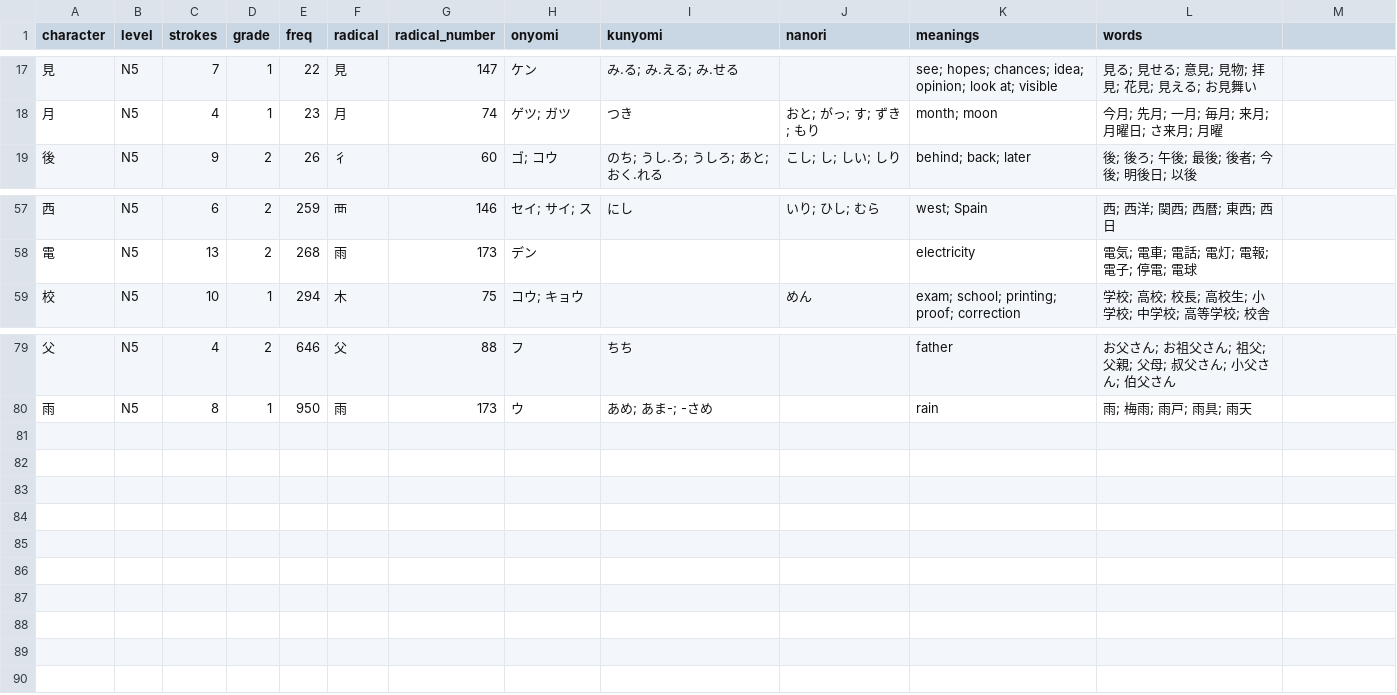
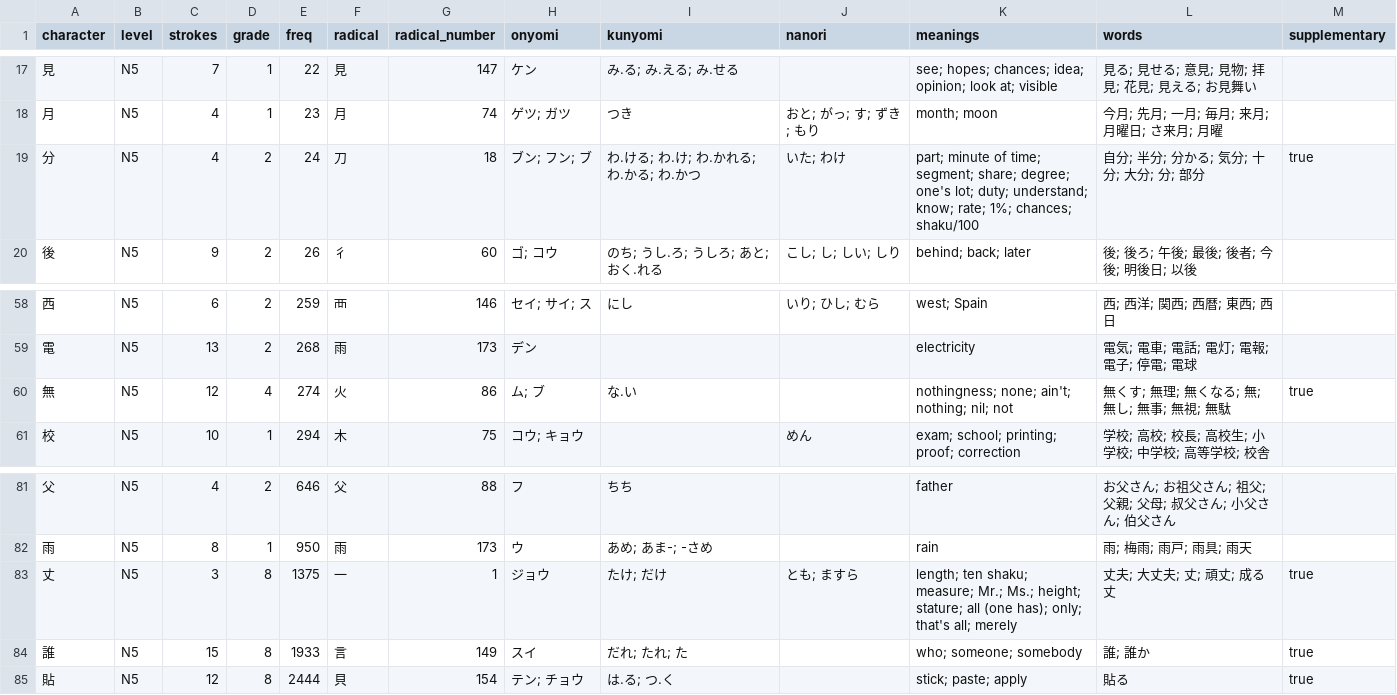
Before and after one commit to evanclan/OpenJLPT, a CSV file: data/csv/kanji-n5.csv, drawn as a sheet; only a part is shown, gaps mark what is left out; the diff names each change by its address in the sheet, - before the commit and + after, or states it on an @@ line.

```diff
--- a/data/csv/kanji-n5.csv
+++ b/data/csv/kanji-n5.csv
-M1: (empty)
+M1: supplementary
+row 19: 分 | N5 | 4 | 2 | 24 | 刀 | 18 | ブン; フン; ブ | わ.ける; わ.け; わ.かれる; わ.かる; わ.かつ | いた; わけ | part; minute of time; segment; share; degree; one's lot; duty; understand; know; rate; 1%; chances; shaku/100 | 自分; 半分; 分かる; 気分; 十分; 大分; 分; 部分 | true
+row 60: 無 | N5 | 12 | 4 | 274 | 火 | 86 | ム; ブ | な.い |  | nothingness; none; ain't; nothing; nil; not | 無くす; 無理; 無くなる; 無; 無し; 無事; 無視; 無駄 | true
+row 83: 丈 | N5 | 3 | 8 | 1375 | 一 | 1 | ジョウ | たけ; だけ | とも; ますら | length; ten shaku; measure; Mr.; Ms.; height; stature; all (one has); only; that's all; merely | 丈夫; 大丈夫; 丈; 頑丈; 成る丈 | true
+row 84: 誰 | N5 | 15 | 8 | 1933 | 言 | 149 | スイ | だれ; たれ; た |  | who; someone; somebody | 誰; 誰か | true
+row 85: 貼 | N5 | 12 | 8 | 2444 | 貝 | 154 | テン; チョウ | は.る; つ.く |  | stick; paste; apply | 貼る | true
```
Also changed, not shown: data/csv/kanji-n2.csv, data/csv/kanji-n3.csv, 9 other files.
